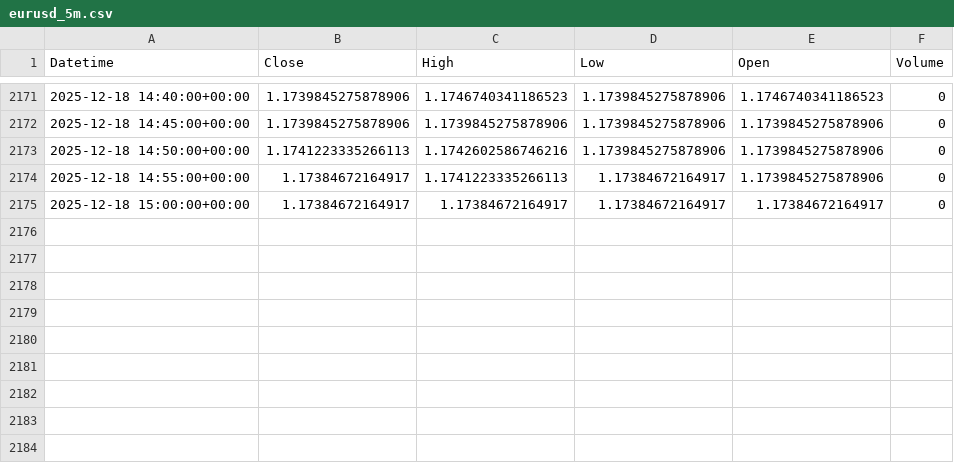
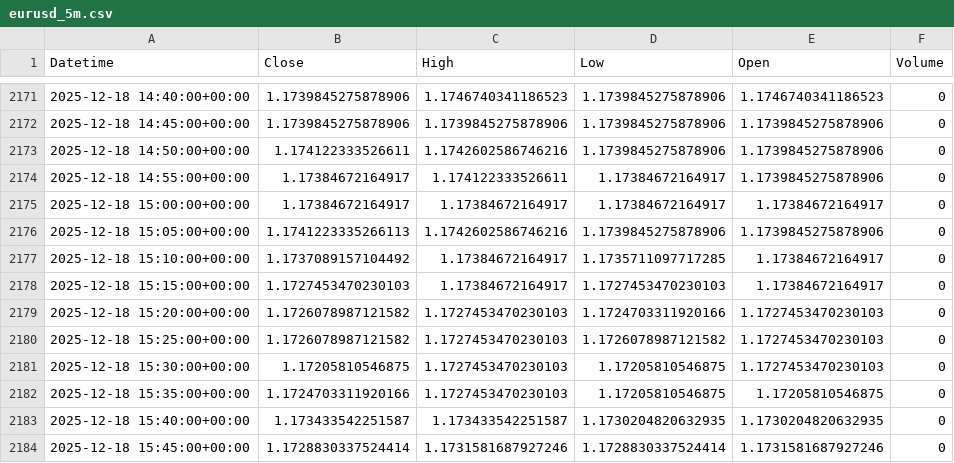
Before and after one commit to jsgaston82/IG-Trading, a CSV file: data/eurusd_5m.csv, drawn as a sheet; only a part is shown, gaps mark what is left out.

```diff
--- a/data/eurusd_5m.csv
+++ b/data/eurusd_5m.csv
@@ -2172,4 +2172,13 @@ Datetime,Close,High,Low,Open,Volume
 2025-12-18 14:45:00+00:00,1.1739845275878906,1.1739845275878906,1.1739845275878906,1.1739845275878906,0
-2025-12-18 14:50:00+00:00,1.1741223335266113,1.1742602586746216,1.1739845275878906,1.1739845275878906,0
-2025-12-18 14:55:00+00:00,1.17384672164917,1.1741223335266113,1.17384672164917,1.1739845275878906,0
+2025-12-18 14:50:00+00:00,1.174122333526611,1.1742602586746216,1.1739845275878906,1.1739845275878906,0
+2025-12-18 14:55:00+00:00,1.17384672164917,1.174122333526611,1.17384672164917,1.1739845275878906,0
 2025-12-18 15:00:00+00:00,1.17384672164917,1.17384672164917,1.17384672164917,1.17384672164917,0
+2025-12-18 15:05:00+00:00,1.1741223335266113,1.1742602586746216,1.1739845275878906,1.1739845275878906,0
+2025-12-18 15:10:00+00:00,1.1737089157104492,1.17384672164917,1.1735711097717285,1.17384672164917,0
+2025-12-18 15:15:00+00:00,1.1727453470230103,1.17384672164917,1.1727453470230103,1.17384672164917,0
+2025-12-18 15:20:00+00:00,1.1726078987121582,1.1727453470230103,1.1724703311920166,1.1727453470230103,0
+2025-12-18 15:25:00+00:00,1.1726078987121582,1.1727453470230103,1.1726078987121582,1.1727453470230103,0
+2025-12-18 15:30:00+00:00,1.17205810546875,1.1727453470230103,1.17205810546875,1.1727453470230103,0
+2025-12-18 15:35:00+00:00,1.1724703311920166,1.1727453470230103,1.17205810546875,1.17205810546875,0
+2025-12-18 15:40:00+00:00,1.173433542251587,1.173433542251587,1.1730204820632935,1.1730204820632935,0
+2025-12-18 15:45:00+00:00,1.1728830337524414,1.1731581687927246,1.1728830337524414,1.1731581687927246,0
```
